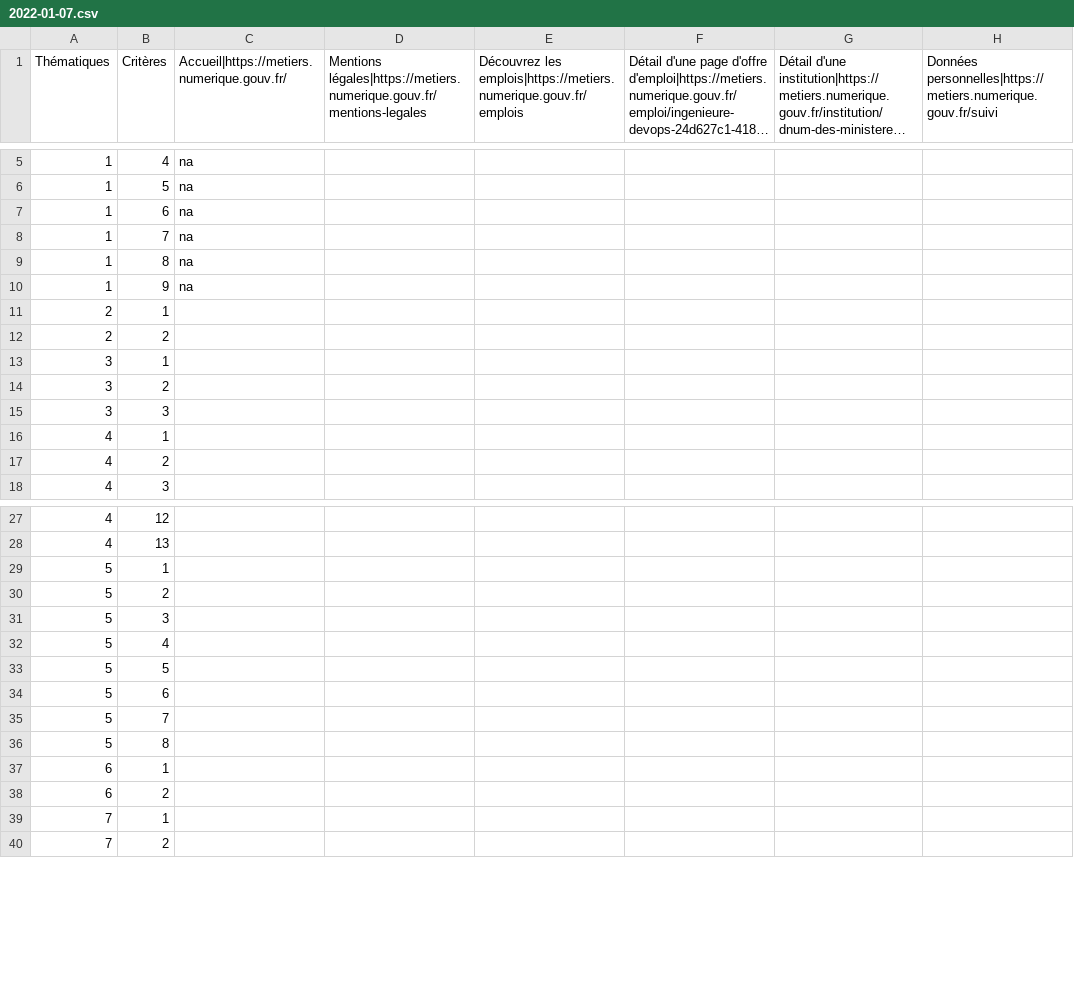
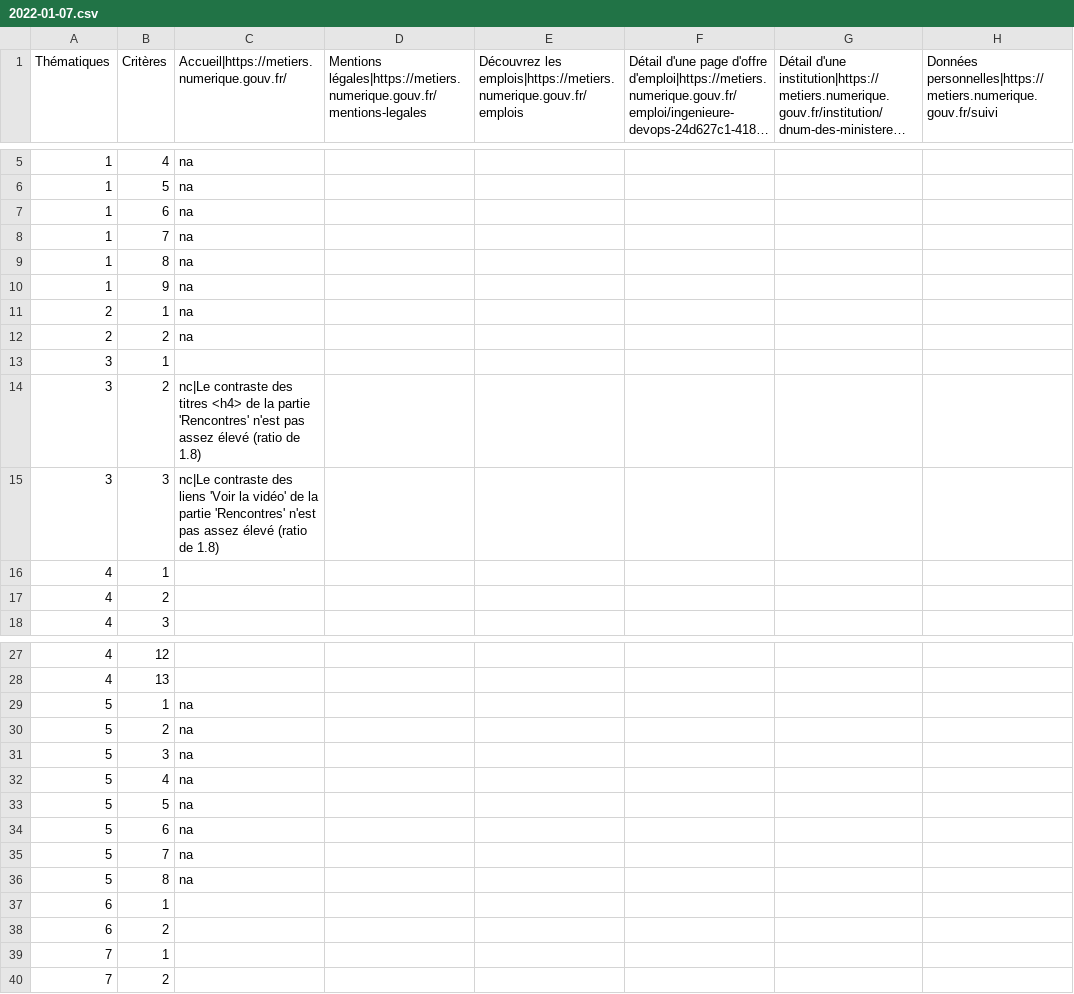
Before and after one commit to DISIC/dsn-audits-dinum, a CSV file: content/audits/metiers.numerique.gouv.fr/accessibility/2022-01-07.csv, drawn as a sheet; only a part is shown, gaps mark what is left out; long unchanged cells end in ….

Commit message:
update

```diff
--- a/content/audits/metiers.numerique.gouv.fr/accessibility/2022-01-07.csv
+++ b/content/audits/metiers.numerique.gouv.fr/accessibility/2022-01-07.csv
@@ -10,7 +10,7 @@
 "1","9","na",,,,,
-"2","1",,,,,,
-"2","2",,,,,,
+"2","1","na",,,,,
+"2","2","na",,,,,
 "3","1",,,,,,
-"3","2",,,,,,
-"3","3",,,,,,
+"3","2","nc|Le contraste des titres <h4> de la partie 'Rencontres' n'est pas assez élevé (ratio de 1.8)",,,,,
+"3","3","nc|Le contraste des liens 'Voir la vidéo' de la partie 'Rencontres' n'est pas assez élevé (ratio de 1.8)",,,,,
 "4","1",,,,,,
@@ -28,10 +28,10 @@
 "4","13",,,,,,
-"5","1",,,,,,
-"5","2",,,,,,
-"5","3",,,,,,
-"5","4",,,,,,
-"5","5",,,,,,
-"5","6",,,,,,
-"5","7",,,,,,
-"5","8",,,,,,
+"5","1","na",,,,,
+"5","2","na",,,,,
+"5","3","na",,,,,
+"5","4","na",,,,,
+"5","5","na",,,,,
+"5","6","na",,,,,
+"5","7","na",,,,,
+"5","8","na",,,,,
 "6","1",,,,,,
```
